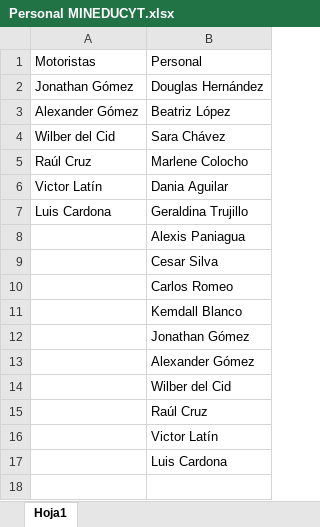
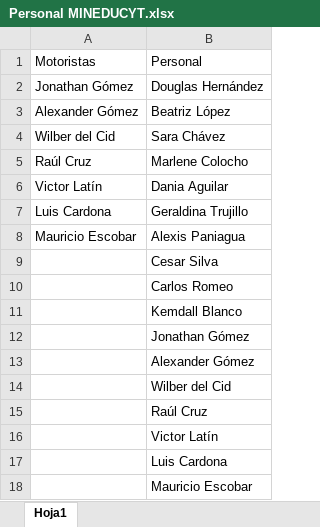
Before and after one commit to gp21004/SolicitudTransporte, an Excel workbook: backend/Personal MINEDUCYT.xlsx, sheet Hoja1, drawn as a sheet; values as stored, in another font and other column widths than the file's, no borders; table styles not drawn; the diff names each change by its address in the sheet, - before the commit and + after, or states it on an @@ line.

Commit message:
Se agrega 1 persona al registro

```diff
--- a/backend/Personal MINEDUCYT.xlsx (sheet Hoja1)
+++ b/backend/Personal MINEDUCYT.xlsx (sheet Hoja1)
-A8: (empty)
+A8: Mauricio Escobar
+row 18:  | Mauricio Escobar
```
